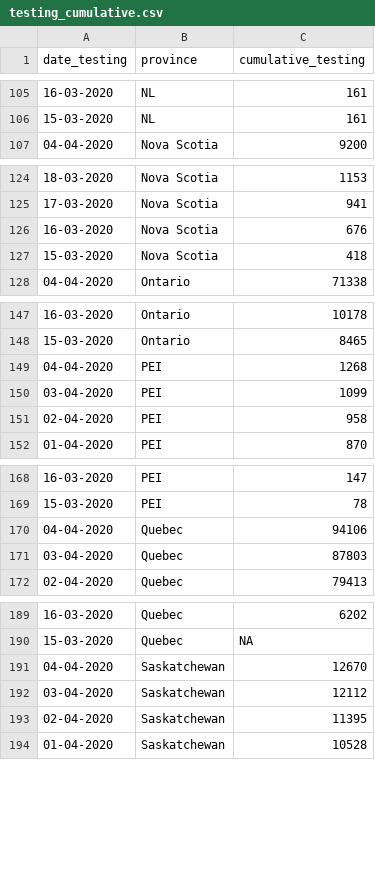
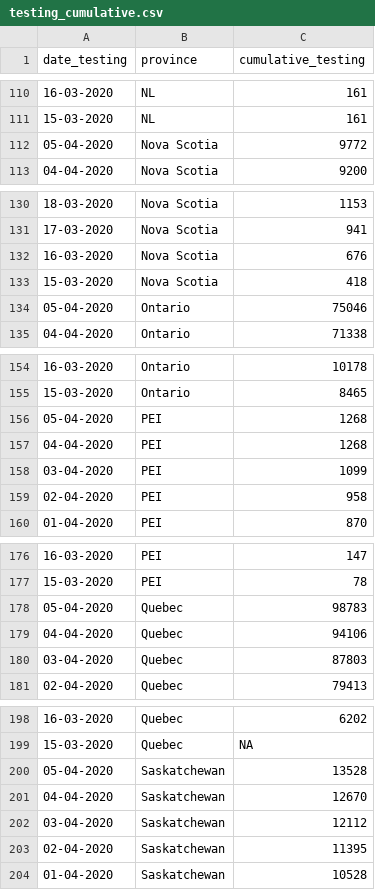
Before and after one commit to ccodwg/Covid19Canada, a CSV file: testing_cumulative.csv, drawn as a sheet; only a part is shown, gaps mark what is left out; the diff covers the shown part only; the diff names each change by its address in the sheet, - before the commit and + after, or states it on an @@ line.

```diff
--- a/testing_cumulative.csv
+++ b/testing_cumulative.csv
+row 112: 05-04-2020 | Nova Scotia | 9772
+row 134: 05-04-2020 | Ontario | 75046
+row 156: 05-04-2020 | PEI | 1268
+row 178: 05-04-2020 | Quebec | 98783
+row 200: 05-04-2020 | Saskatchewan | 13528
```
Also changed, not shown: 8 added rows elsewhere in this file, recovered_cumulative.csv, 3 other files.
